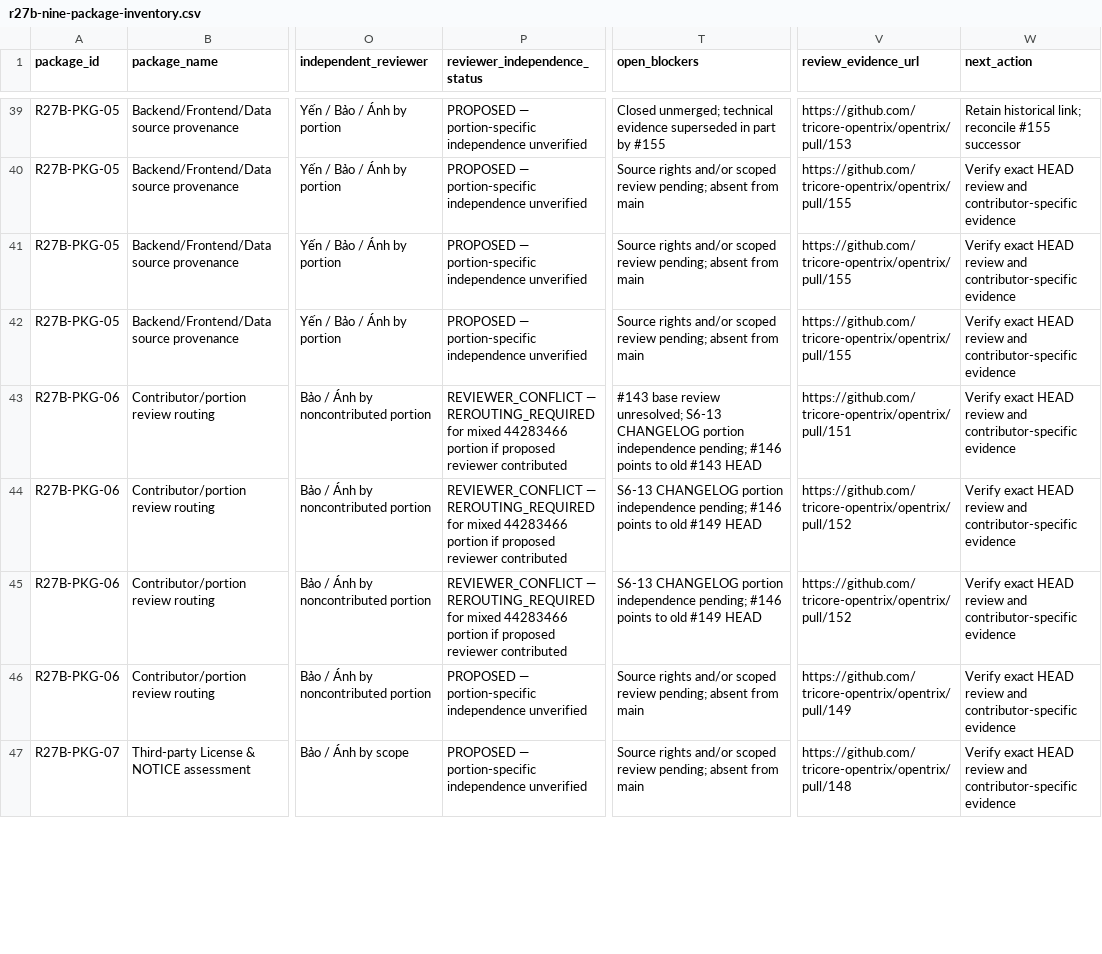
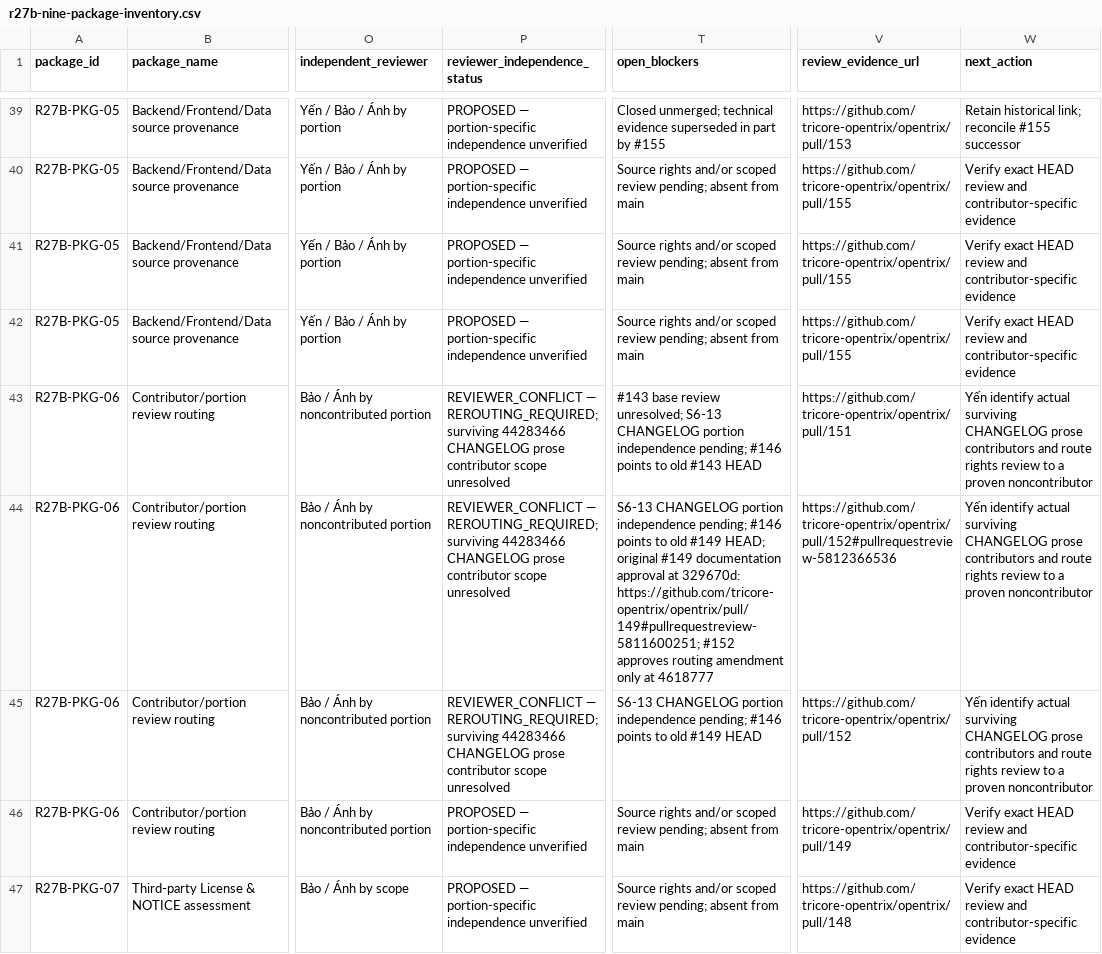
Before and after one commit to tricore-opentrix/opentrix, a CSV file: docs/verification/r27/r27b-nine-package-inventory.csv, drawn as a sheet; only a part is shown, gaps mark what is left out; the diff covers the shown part only; the diff names each change by its address in the sheet, - before the commit and + after, or states it on an @@ line.

Commit message:
docs(r27b): address step01 inventory review findings

```diff
--- a/docs/verification/r27/r27b-nine-package-inventory.csv
+++ b/docs/verification/r27/r27b-nine-package-inventory.csv
-P43:P45 (reviewer_independence_status): REVIEWER_CONFLICT — REROUTING_REQUIRED for mixed 44283466 portion if proposed reviewer contributed
+P43:P45 (reviewer_independence_status): REVIEWER_CONFLICT — REROUTING_REQUIRED; surviving 44283466 CHANGELOG prose contributor scope unresolved
-W43:W45 (next_action): Verify exact HEAD review and contributor-specific evidence
+W43:W45 (next_action): Yến identify actual surviving CHANGELOG prose contributors and route rights review to a proven noncontributor
-T44 (open_blockers): …old #149 HEAD
+T44 (open_blockers): …old #149 HEAD; original #149 documentation approval at 329670d: https://github.com/tricore-opentrix/opentrix/pull/149#pullrequestreview-5811600251; #152 approves routing amendment only at 4618777
-V44 (review_evidence_url): https://github.com/tricore-opentrix/opentrix/pull/152
+V44 (review_evidence_url): https://github.com/tricore-opentrix/opentrix/pull/152#pullrequestreview-5812366536
```
Also changed, not shown: 32 edited cells elsewhere in this file, 1 other file.
